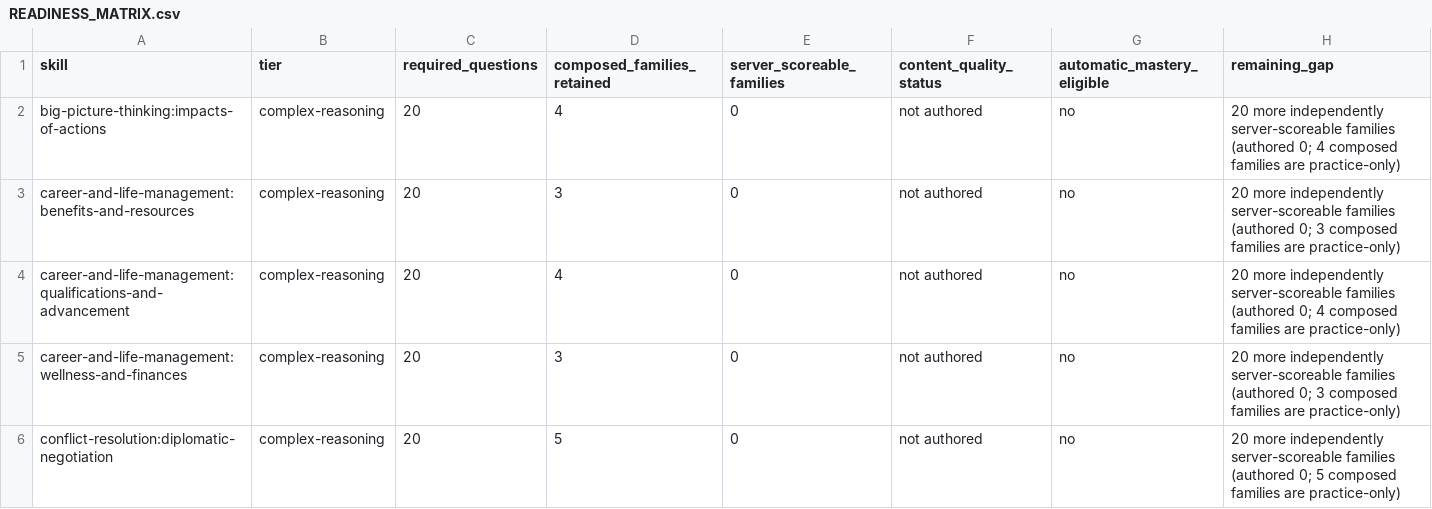
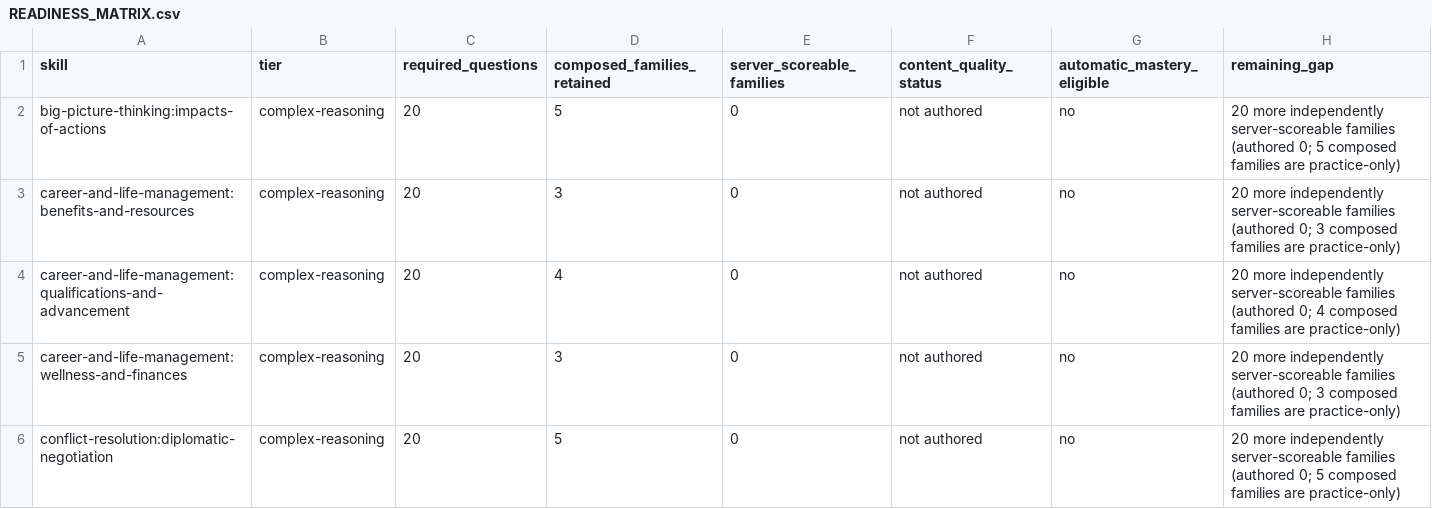
Before and after one commit to davisjm4/davisjm4.github.io, a CSV file: cs-games/pathway/reports/wpr-mastery/READINESS_MATRIX.csv, drawn as a sheet; only a part is shown; the diff covers the shown part only.

Commit message:
Integrate 15 procedural WPR kits with signed area practice
Import Claude content expansion 20bdbf0 (base 50af5b2) onto PR66/67 without replacing existing evidence or authored content. Rebuild generated bundles; add practice-only server composition, legacy-permit compatibility, dependency/safety repairs, coverage audits and regression tests. No automatic mastery activation, threshold change or migration.

```diff
--- a/cs-games/pathway/reports/wpr-mastery/READINESS_MATRIX.csv
+++ b/cs-games/pathway/reports/wpr-mastery/READINESS_MATRIX.csv
@@ -1,3 +1,3 @@
 skill,tier,required_questions,composed_families_retained,server_scoreable_families,content_quality_status,automatic_mastery_eligible,remaining_gap
-big-picture-thinking:impacts-of-actions,complex-reasoning,20,4,0,not authored,no,20 more independently server-scoreable families (authored 0; 4 composed families are practice-only)
+big-picture-thinking:impacts-of-actions,complex-reasoning,20,5,0,not authored,no,20 more independently server-scoreable families (authored 0; 5 composed families are practice-only)
 career-and-life-management:benefits-and-resources,complex-reasoning,20,3,0,not authored,no,20 more independently server-scoreable families (authored 0; 3 composed families are practice-only)
```
Also changed, not shown: 4 edited cells elsewhere in this file, 40 other files.
